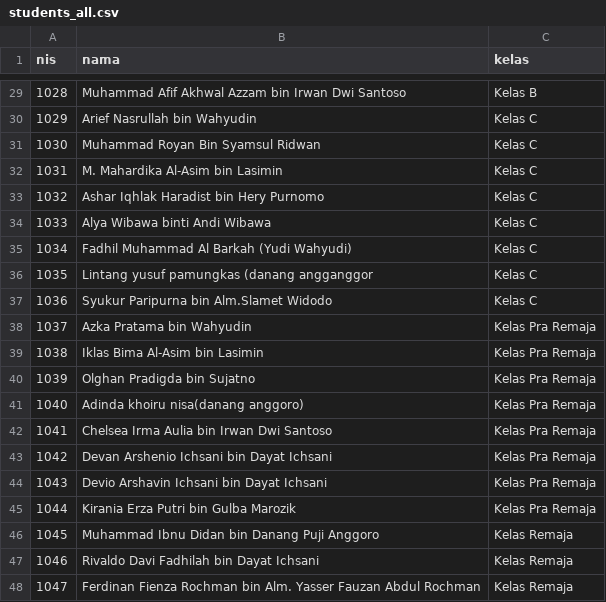
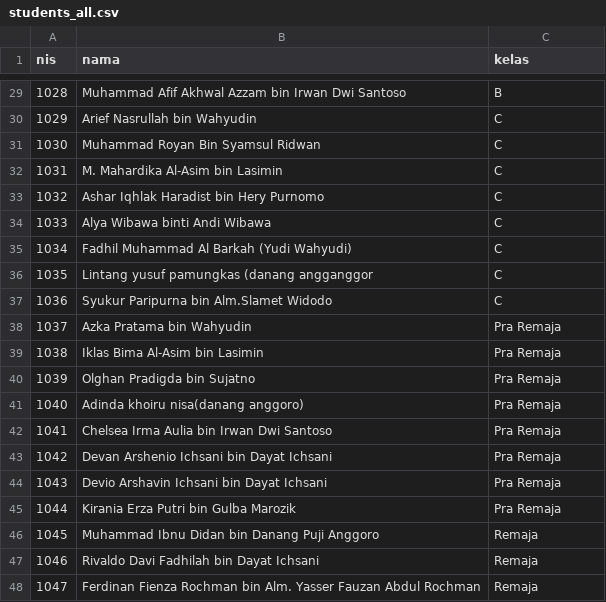
Before and after one commit to bidaayu/bidaayu-app, a CSV file: students_all.csv, drawn as a sheet; only a part is shown, gaps mark what is left out; the diff covers the shown part only.

```diff
--- a/students_all.csv
+++ b/students_all.csv
@@ -29,20 +29,20 @@ nis,nama,kelas
-1028,Muhammad Afif Akhwal Azzam bin Irwan Dwi Santoso,Kelas B
-1029,Arief Nasrullah bin Wahyudin,Kelas C
-1030,Muhammad Royan Bin Syamsul Ridwan,Kelas C
-1031,M. Mahardika Al-Asim bin Lasimin,Kelas C
-1032,Ashar Iqhlak Haradist bin Hery Purnomo,Kelas C
-1033,Alya Wibawa binti Andi Wibawa,Kelas C
-1034,Fadhil Muhammad Al Barkah (Yudi Wahyudi),Kelas C
-1035,Lintang yusuf pamungkas (danang angganggor,Kelas C
-1036,Syukur Paripurna bin Alm.Slamet Widodo,Kelas C
-1037,Azka Pratama bin Wahyudin,Kelas Pra Remaja
-1038,Iklas Bima Al-Asim bin Lasimin,Kelas Pra Remaja
-1039,Olghan Pradigda bin Sujatno,Kelas Pra Remaja
-1040,Adinda khoiru nisa(danang anggoro),Kelas Pra Remaja
-1041,Chelsea Irma Aulia bin Irwan Dwi Santoso,Kelas Pra Remaja
-1042,Devan Arshenio Ichsani bin Dayat Ichsani,Kelas Pra Remaja
-1043,Devio Arshavin Ichsani  bin Dayat Ichsani,Kelas Pra Remaja
-1044,Kirania Erza Putri bin Gulba Marozik,Kelas Pra Remaja
-1045,Muhammad Ibnu Didan bin Danang Puji Anggoro,Kelas Remaja
-1046,Rivaldo Davi Fadhilah bin Dayat Ichsani,Kelas Remaja
-1047,Ferdinan Fienza Rochman bin Alm. Yasser Fauzan Abdul Rochman,Kelas Remaja
+1028,Muhammad Afif Akhwal Azzam bin Irwan Dwi Santoso,B
+1029,Arief Nasrullah bin Wahyudin,C
+1030,Muhammad Royan Bin Syamsul Ridwan,C
+1031,M. Mahardika Al-Asim bin Lasimin,C
+1032,Ashar Iqhlak Haradist bin Hery Purnomo,C
+1033,Alya Wibawa binti Andi Wibawa,C
+1034,Fadhil Muhammad Al Barkah (Yudi Wahyudi),C
+1035,Lintang yusuf pamungkas (danang angganggor,C
+1036,Syukur Paripurna bin Alm.Slamet Widodo,C
+1037,Azka Pratama bin Wahyudin,Pra Remaja
+1038,Iklas Bima Al-Asim bin Lasimin,Pra Remaja
+1039,Olghan Pradigda bin Sujatno,Pra Remaja
+1040,Adinda khoiru nisa(danang anggoro),Pra Remaja
+1041,Chelsea Irma Aulia bin Irwan Dwi Santoso,Pra Remaja
+1042,Devan Arshenio Ichsani bin Dayat Ichsani,Pra Remaja
+1043,Devio Arshavin Ichsani  bin Dayat Ichsani,Pra Remaja
+1044,Kirania Erza Putri bin Gulba Marozik,Pra Remaja
+1045,Muhammad Ibnu Didan bin Danang Puji Anggoro,Remaja
+1046,Rivaldo Davi Fadhilah bin Dayat Ichsani,Remaja
+1047,Ferdinan Fienza Rochman bin Alm. Yasser Fauzan Abdul Rochman,Remaja
```
Also changed, not shown: 27 edited cells elsewhere in this file.
